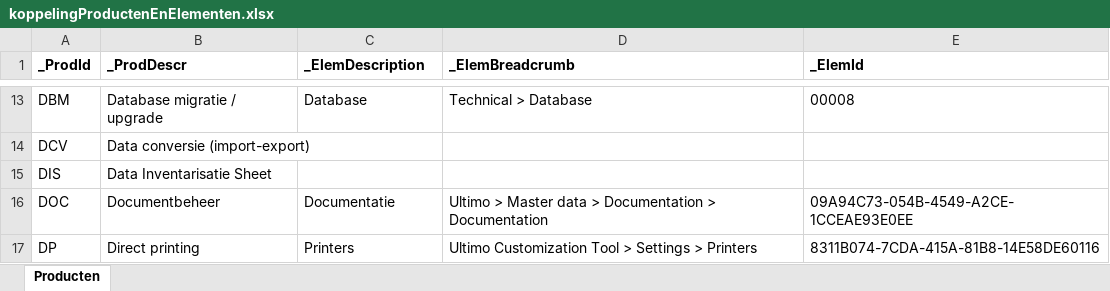
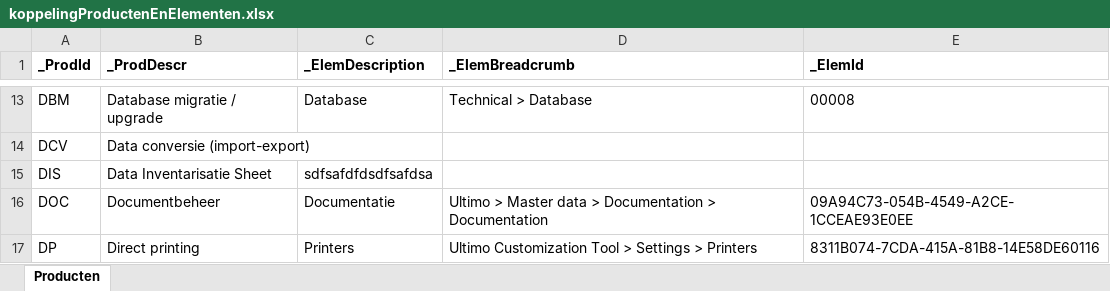
Before and after one commit to cborkent/TestGitTraining, an Excel workbook: koppelingProductenEnElementen.xlsx, sheet Producten, drawn as a sheet; only a part is shown, gaps mark what is left out; values as stored, in another font and other column widths than the file's, no borders; the diff names each change by its address in the sheet, - before the commit and + after, or states it on an @@ line.

Commit message:
excel2

```diff
--- a/koppelingProductenEnElementen.xlsx (sheet Producten)
+++ b/koppelingProductenEnElementen.xlsx (sheet Producten)
-C15 (_ElemDescription): (empty)
+C15 (_ElemDescription): sdfsafdfdsdfsafdsa
```
